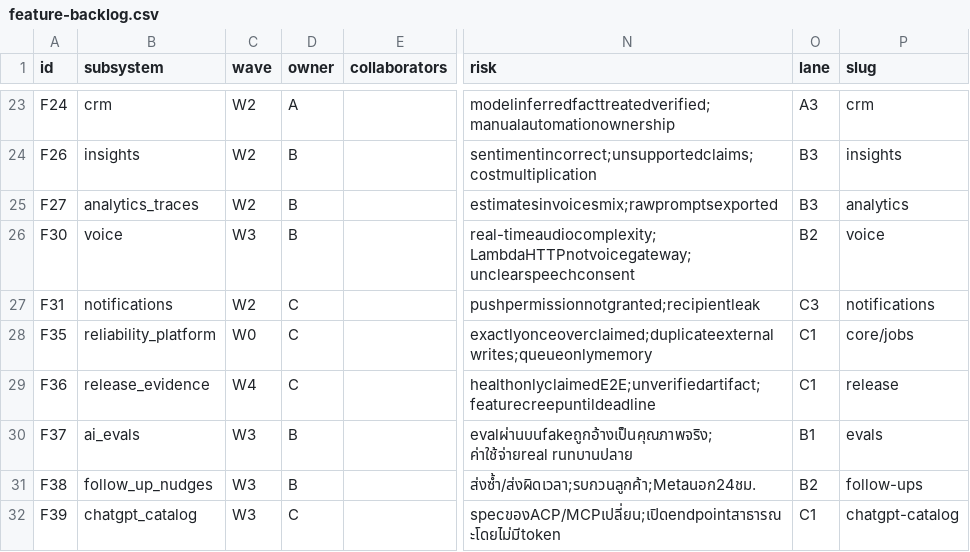
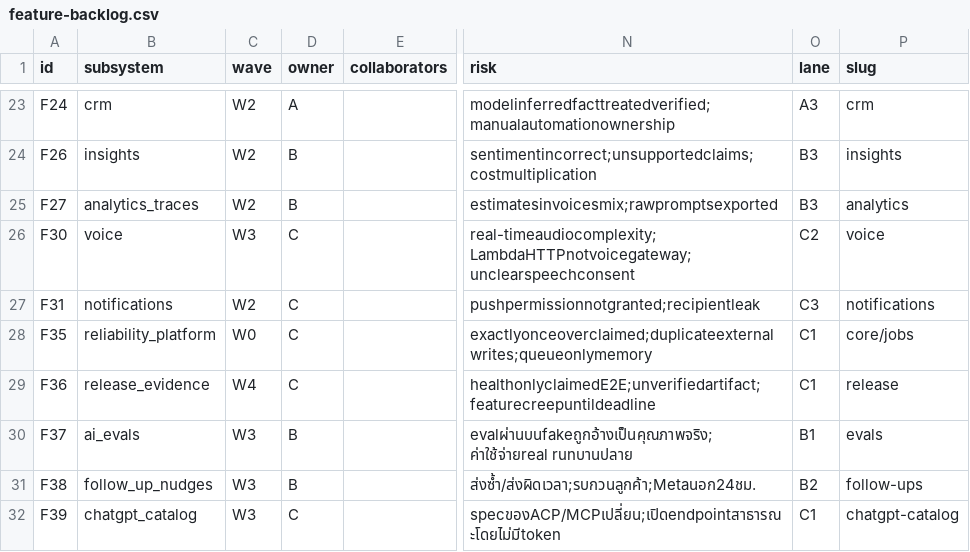
Before and after one commit to tanagornf/Endless-Hackathon, a CSV file: docs/competition-plan/feature-backlog.csv, drawn as a sheet; only a part is shown, gaps mark what is left out; the diff names each change by its address in the sheet, - before the commit and + after, or states it on an @@ line.

Commit message:
Transfer gated F30 voice ownership from B2 to C2

```diff
--- a/docs/competition-plan/feature-backlog.csv
+++ b/docs/competition-plan/feature-backlog.csv
-D26 (owner): B
+D26 (owner): C
-O26 (lane): B2
+O26 (lane): C2
```
Also changed, not shown: docs/competition-plan/templates/FEATURE_STATUS.csv, 24 other files.
